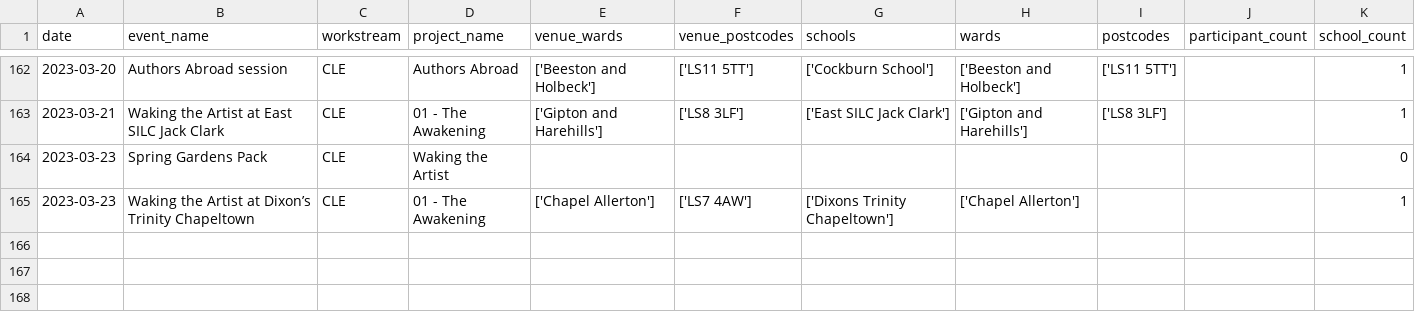
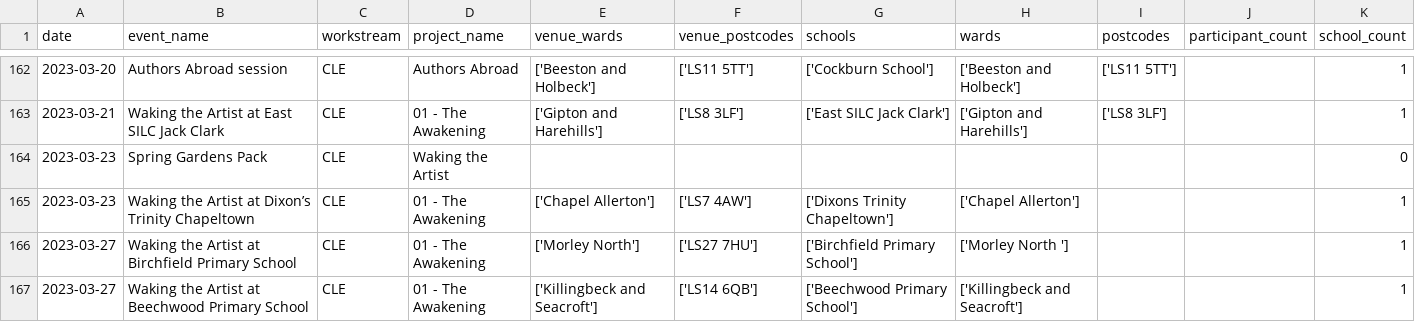
Before and after one commit to open-innovations/leeds-2023, a CSV file: data/metrics/schools/schools_events.csv, drawn as a sheet; only a part is shown, gaps mark what is left out.

```diff
--- a/data/metrics/schools/schools_events.csv
+++ b/data/metrics/schools/schools_events.csv
@@ -165 +165,3 @@ date,event_name,workstream,project_name,venue_wards,venue_postcodes,schools,ward
 2023-03-23,Waking the Artist at Dixon’s Trinity Chapeltown,CLE,01 - The Awakening,['Chapel Allerton'],['LS7 4AW'],['Dixons Trinity Chapeltown'],['Chapel Allerton'],,,1
+2023-03-27,Waking the Artist at Birchfield Primary School,CLE,01 - The Awakening,['Morley North'],['LS27 7HU'],['Birchfield Primary School'],['Morley North '],,,1
+2023-03-27,Waking the Artist at Beechwood Primary School,CLE,01 - The Awakening,['Killingbeck and Seacroft'],['LS14 6QB'],['Beechwood Primary School'],['Killingbeck and Seacroft'],,,1
```
Also changed, not shown: data/metrics/callouts/responses.csv, docs/metrics/callouts/_data/responses_by_callout.csv, 10 other files.
